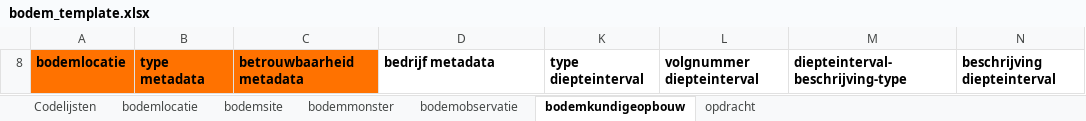
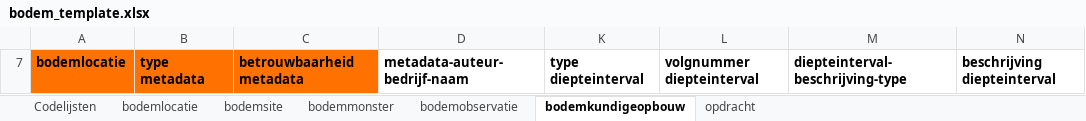
Before and after one commit to DOV-Vlaanderen/xls2xml, an Excel workbook: data/bodem_template.xlsx, sheet bodemkundigeopbouw, drawn as a sheet; only a part is shown; values as stored, in another font and other column widths than the file's, no borders; addresses are those after the commit; the diff names each change by its address in the sheet, - before the commit and + after, or states it on an @@ line.

```diff
--- a/data/bodem_template.xlsx (sheet bodemkundigeopbouw)
+++ b/data/bodem_template.xlsx (sheet bodemkundigeopbouw)
-D7: bedrijf metadata
+D7: metadata-auteur-bedrijf-naam
```
Also changed, not shown: sheet Codelijsten, sheet bodemmonster, sheet bodemlocatie, sheet opdracht, sheet bodemobservatie, sheet bodemsite, hidden cells, data/geologie_template.xlsx, data/geologie_template_full.xlsx, 22 other files.
